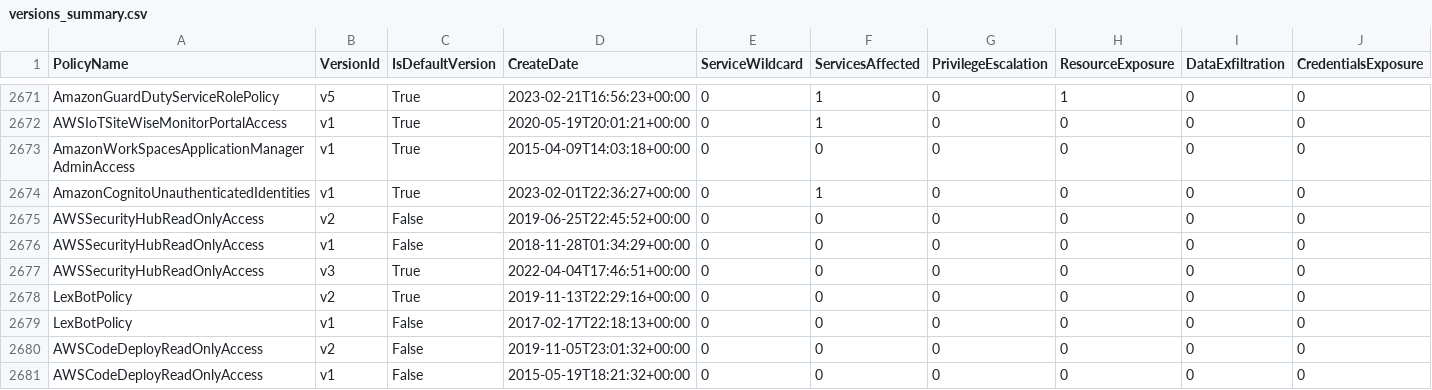
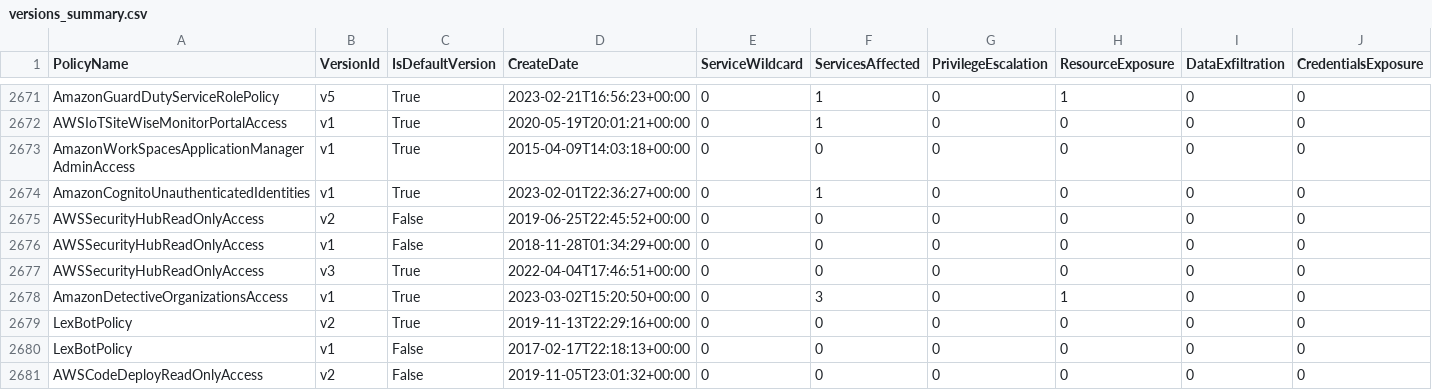
Before and after one commit to tenchi-security/camp, a CSV file: versions_summary.csv, drawn as a sheet; only a part is shown, gaps mark what is left out; the shorter side is filled out with more unchanged rows; rows hold the shown columns only; the diff names each change by its address in the sheet, - before the commit and + after, or states it on an @@ line.

```diff
--- a/versions_summary.csv
+++ b/versions_summary.csv
+row 2678: AmazonDetectiveOrganizationsAccess | v1 | True | 2023-03-02T15:20:50+00:00 | 0 | 3 | 0 | 1 | 0 | 0
```
Also changed, not shown: 4 other files.
